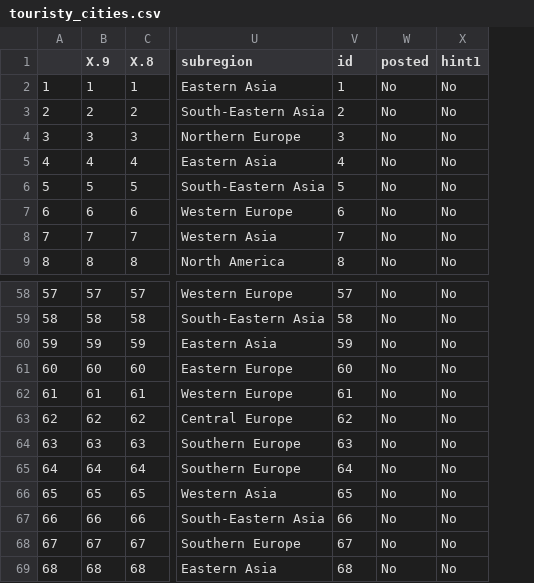
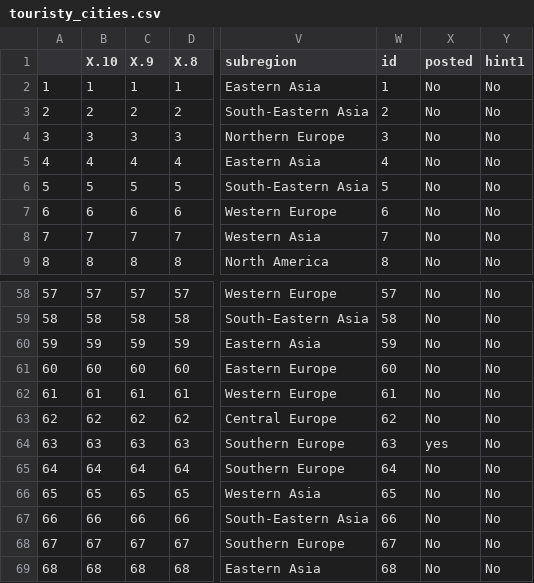
Before and after one commit to Russell-Shean/random-city-bot, a CSV file: data/touristy_cities.csv, drawn as a sheet; only a part is shown, gaps mark what is left out; addresses are those after the commit; the diff names each change by its address in the sheet, - before the commit and + after, or states it on an @@ line.

```diff
--- a/data/touristy_cities.csv
+++ b/data/touristy_cities.csv
+column B (X.10), rows 2-9: 1 | 2 | 3 | 4 | 5 | 6 | 7 | 8; rows 58-69: 57 | 58 | 59 | 60 | 61 | 62 | 63 | 64 | 65 | 66 | 67 | 68
-X64 (posted): No
+X64 (posted): yes
```
Also changed, not shown: 4 other files.
